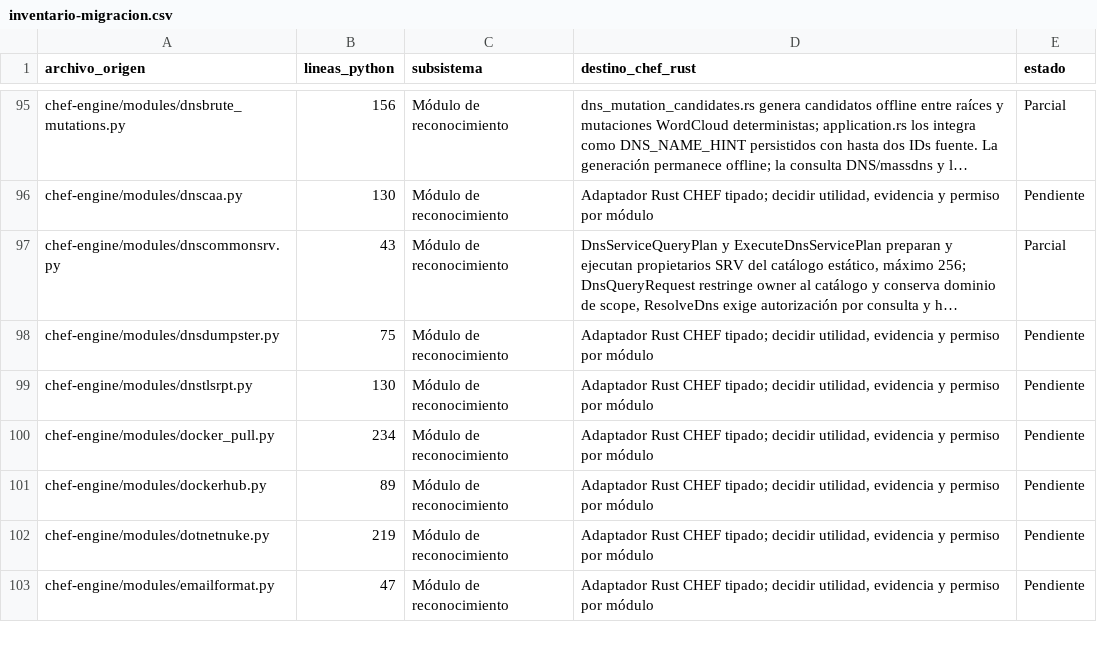
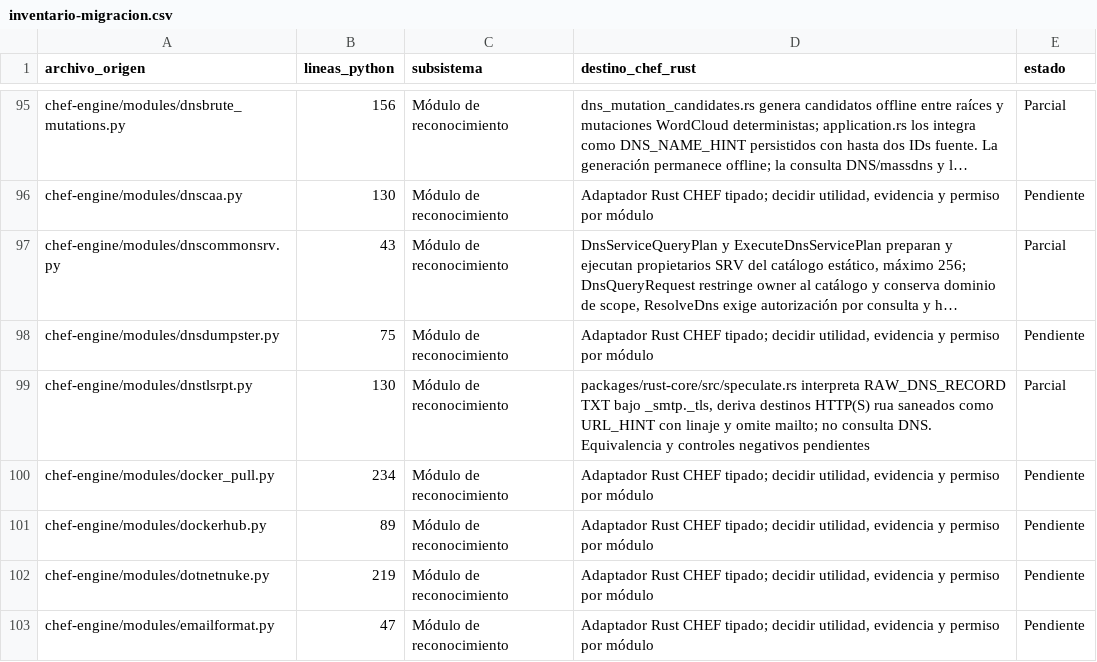
Before and after one commit to CyberStill-GmbH/CHEF, a CSV file: docs/migration/inventario-migracion.csv, drawn as a sheet; only a part is shown, gaps mark what is left out; long unchanged cells end in …; the diff names each change by its address in the sheet, - before the commit and + after, or states it on an @@ line.

Commit message:
feat(core): derive TLS-RPT URL hints

```diff
--- a/docs/migration/inventario-migracion.csv
+++ b/docs/migration/inventario-migracion.csv
-D99 (destino_chef_rust): Adaptador Rust CHEF tipado; decidir utilidad, evidencia y permiso por módulo
+D99 (destino_chef_rust): packages/rust-core/src/speculate.rs interpreta RAW_DNS_RECORD TXT bajo _smtp._tls, deriva destinos HTTP(S) rua saneados como URL_HINT con linaje y omite mailto; no consulta DNS. Equivalencia y controles negativos pendientes
-E99 (estado): Pendiente
+E99 (estado): Parcial
```
Also changed, not shown: 7 other files.
